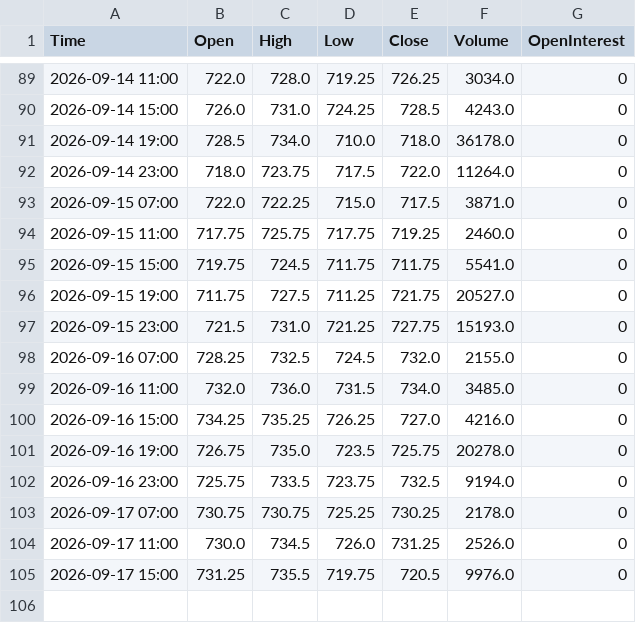
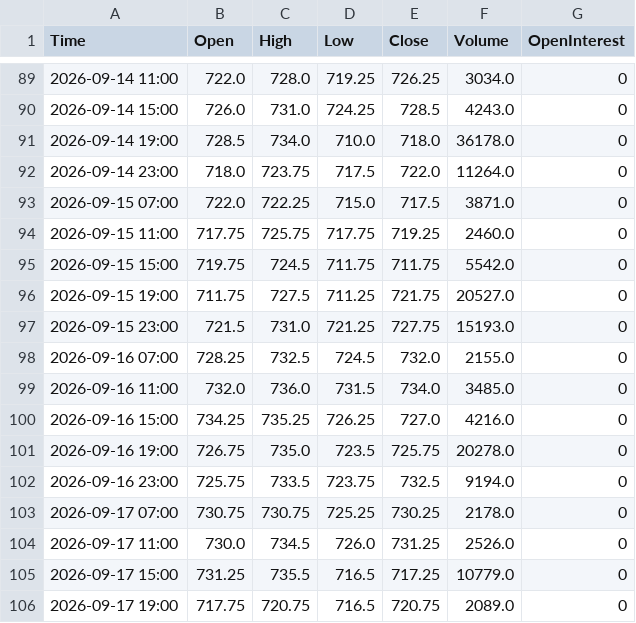
Before and after one commit to Thang-Cbot/dashboard, a CSV file: Data/output/ZW_active_H4.csv, drawn as a sheet; only a part is shown, gaps mark what is left out.

```diff
--- a/Data/output/ZW_active_H4.csv
+++ b/Data/output/ZW_active_H4.csv
@@ -94,3 +94,3 @@ Time,Open,High,Low,Close,Volume,OpenInterest
 2026-09-15 11:00,717.75,725.75,717.75,719.25,2460.0,0
-2026-09-15 15:00,719.75,724.5,711.75,711.75,5541.0,0
+2026-09-15 15:00,719.75,724.5,711.75,711.75,5542.0,0
 2026-09-15 19:00,711.75,727.5,711.25,721.75,20527.0,0
@@ -104,2 +104,3 @@ Time,Open,High,Low,Close,Volume,OpenInterest
 2026-09-17 11:00,730.0,734.5,726.0,731.25,2526.0,0
-2026-09-17 15:00,731.25,735.5,719.75,720.5,9976.0,0
+2026-09-17 15:00,731.25,735.5,716.5,717.25,10779.0,0
+2026-09-17 19:00,717.75,720.75,716.5,720.75,2089.0,0
```
Also changed, not shown: Data/output/ZC_active_H4.csv, 3 other files.
